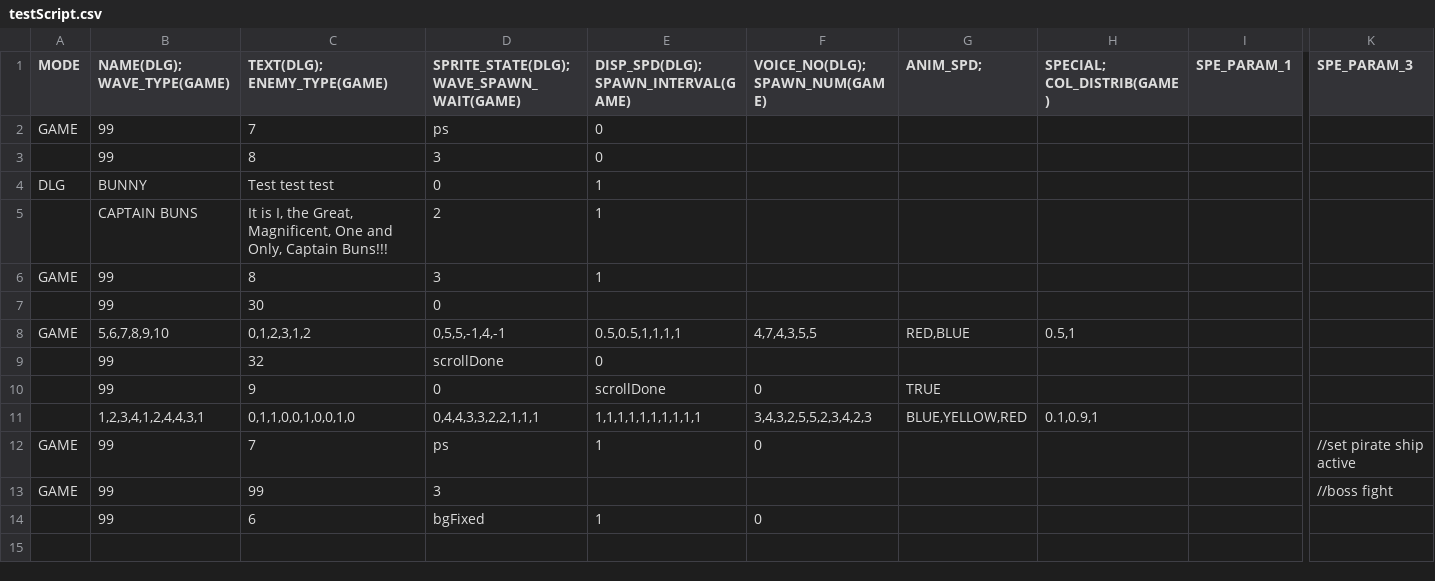
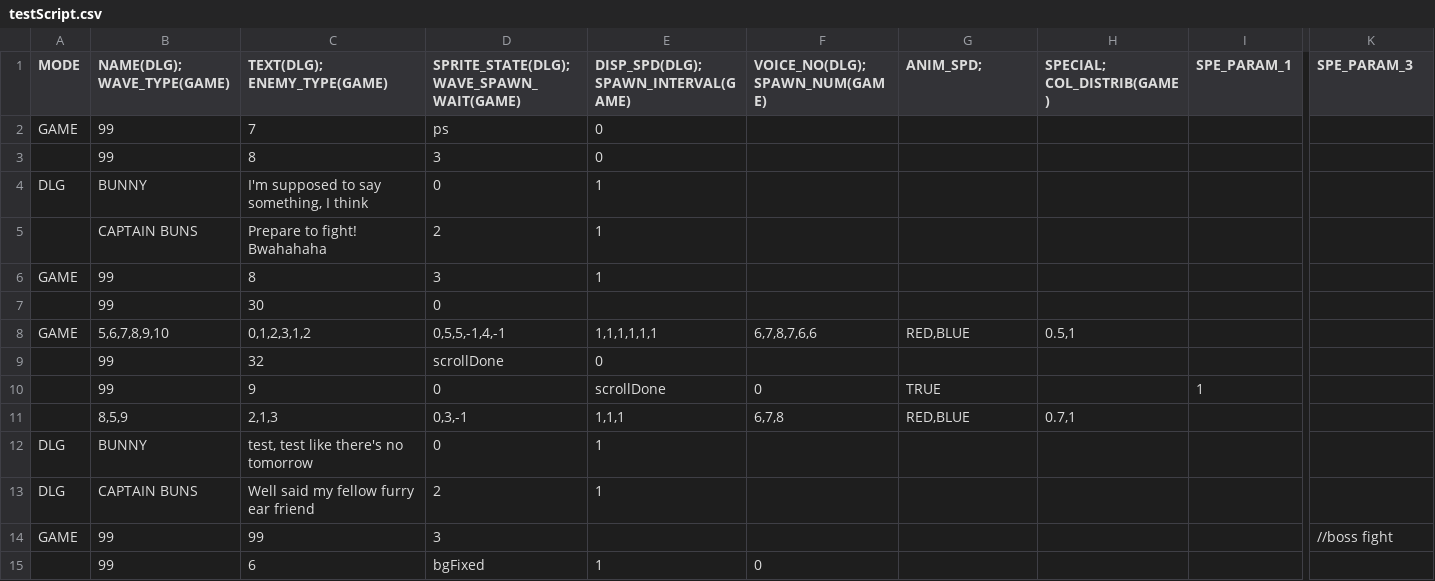
Before and after one commit to GillianYue/Bubbla, a CSV file: Assets/CSV/testScript.csv, drawn as a sheet; only a part is shown, gaps mark what is left out; removed rows and columns are numbered as before the commit, all else as after; rows hold the shown columns only; the diff names each change by its address in the sheet, - before the commit and + after, or states it on an @@ line.

```diff
--- a/Assets/CSV/testScript.csv
+++ b/Assets/CSV/testScript.csv
-C4 (TEXT(DLG); ENEMY_TYPE(GAME)): Test test test
+C4 (TEXT(DLG); ENEMY_TYPE(GAME)): I'm supposed to say something, I think
-C5 (TEXT(DLG); ENEMY_TYPE(GAME)): It is I, the Great, Magnificent, One and Only, Captain Buns!!!
+C5 (TEXT(DLG); ENEMY_TYPE(GAME)): Prepare to fight! Bwahahaha
-E8: 0.5,0.5,1,1,1,1
+E8: 1,1,1,1,1,1
-F8 (VOICE_NO(DLG); SPAWN_NUM(GAME)): 4,7,4,3,5,5
+F8 (VOICE_NO(DLG); SPAWN_NUM(GAME)): 6,7,8,7,6,6
-I10 (SPE_PARAM_1): (empty)
+I10 (SPE_PARAM_1): 1
-row 11:  | 1,2,3,4,1,2,4,4,3,1 | 0,1,1,0,0,1,0,0,1,0 | 0,4,4,3,3,2,2,1,1,1 | 1,1,1,1,1,1,1,1,1,1 | 3,4,3,2,5,5,2,3,4,2,3 | BLUE,YELLOW,RED | 0.1,0.9,1
-row 12: GAME | 99 | 7 | ps | 1 | 0 |  |  |  | //set pirate ship active
+row 11:  | 8,5,9 | 2,1,3 | 0,3,-1 | 1,1,1 | 6,7,8 | RED,BLUE | 0.7,1
+row 12: DLG | BUNNY | test, test like there's no tomorrow | 0 | 1
+row 13: DLG | CAPTAIN BUNS | Well said my fellow furry ear friend | 2 | 1
```
Also changed, not shown: Assets/CSV/Enemies.csv, 58 other files.
